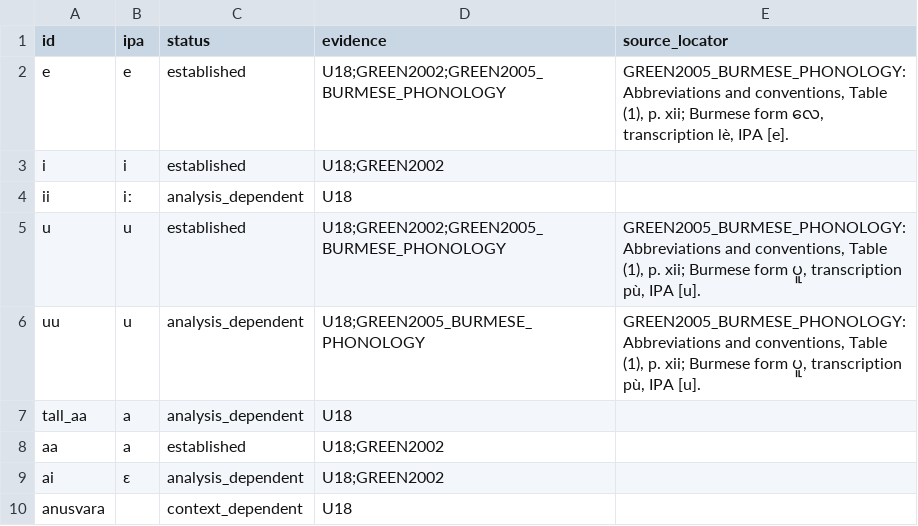
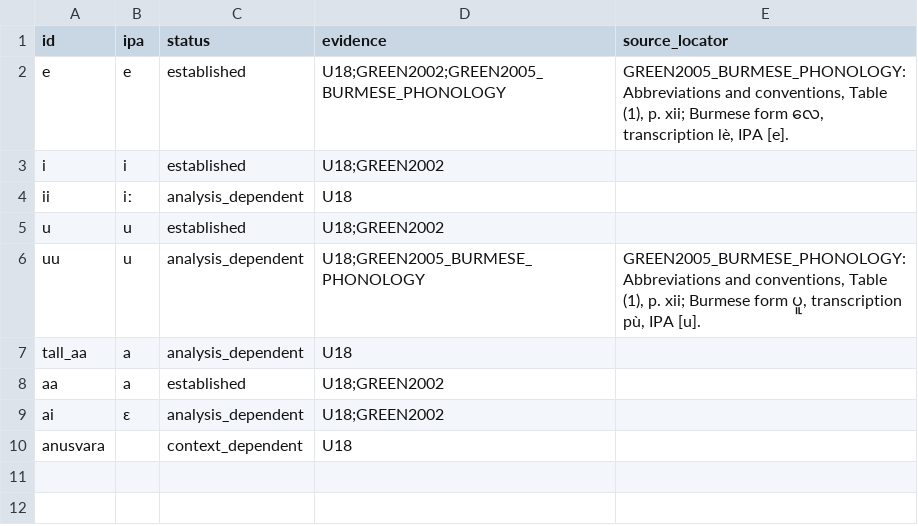
Before and after one commit to ClippyFirst/Burmese-Ukrainian-Phonetic-System, a CSV file: data/burmese/ipa_vowels.csv, drawn as a sheet.

Commit message:
fix: keep U and UU vowel-sign provenance distinct

```diff
--- a/data/burmese/ipa_vowels.csv
+++ b/data/burmese/ipa_vowels.csv
@@ -4,3 +4,3 @@ i,i,established,U18;GREEN2002,
 ii,iː,analysis_dependent,U18,
-u,u,established,U18;GREEN2002;GREEN2005_BURMESE_PHONOLOGY,"GREEN2005_BURMESE_PHONOLOGY: Abbreviations and conventions, Table (1), p. xii; Burmese form ပူ, transcription pù, IPA [u]."
+u,u,established,U18;GREEN2002,
 uu,u,analysis_dependent,U18;GREEN2005_BURMESE_PHONOLOGY,"GREEN2005_BURMESE_PHONOLOGY: Abbreviations and conventions, Table (1), p. xii; Burmese form ပူ, transcription pù, IPA [u]."
```
